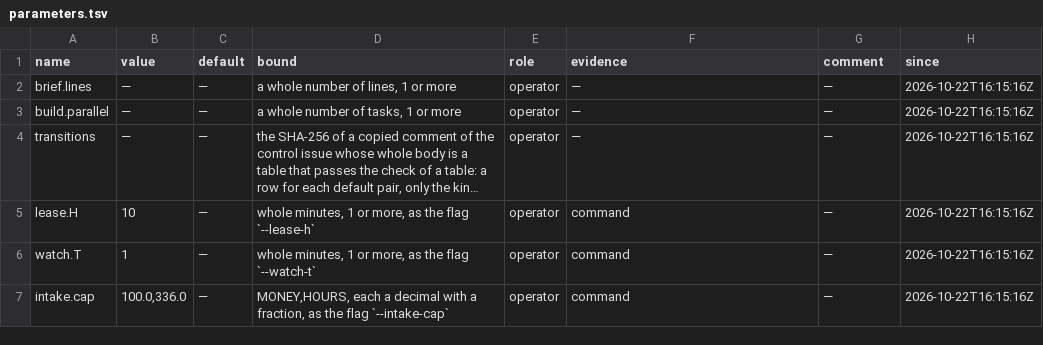
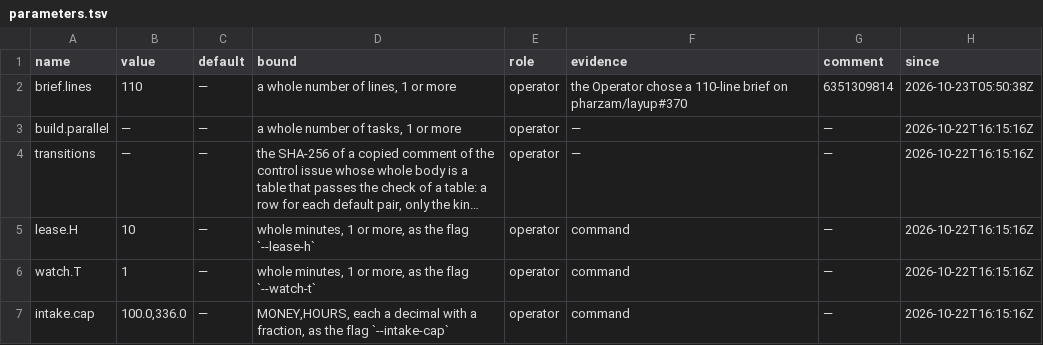
Before and after one commit to pharzam/layup-uat-m2e2, a TSV file: parameters.tsv, drawn as a sheet; long unchanged cells end in ….

```diff
--- a/parameters.tsv
+++ b/parameters.tsv
@@ -1,3 +1,3 @@
 name	value	default	bound	role	evidence	comment	since
-brief.lines	—	—	a whole number of lines, 1 or more	operator	—	—	2026-10-22T16:15:16Z
+brief.lines	110	—	a whole number of lines, 1 or more	operator	the Operator chose a 110-line brief on pharzam/layup#370	6351309814	2026-10-23T05:50:38Z
 build.parallel	—	—	a whole number of tasks, 1 or more	operator	—	—	2026-10-22T16:15:16Z
```
